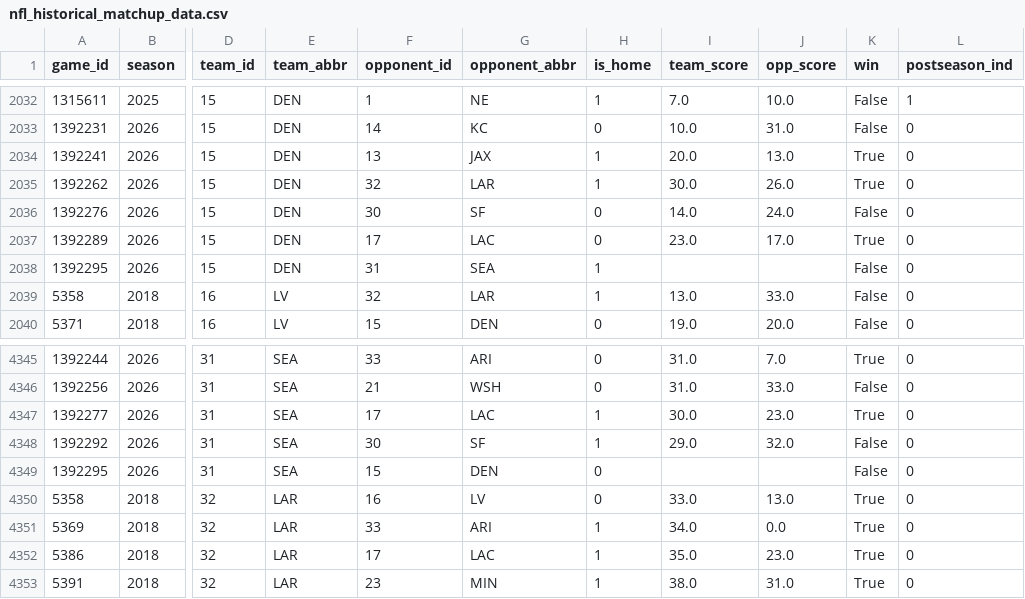
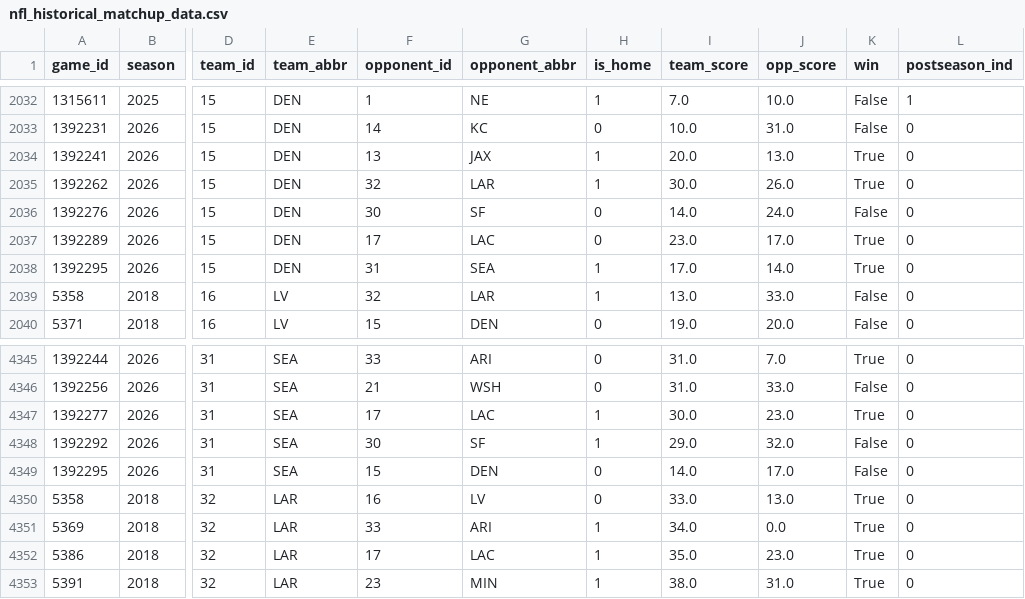
Before and after one commit to hodges623/nfl-prediction-model-site, a CSV file: data/nfl_historical_matchup_data.csv, drawn as a sheet; only a part is shown, gaps mark what is left out; the diff names each change by its address in the sheet, - before the commit and + after, or states it on an @@ line.

Commit message:
Add/Update predictions for season 2026, week 6, postseason 0

```diff
--- a/data/nfl_historical_matchup_data.csv
+++ b/data/nfl_historical_matchup_data.csv
-I2038 (team_score): (empty)
+I2038 (team_score): 17.0
-J2038 (opp_score): (empty)
+J2038 (opp_score): 14.0
-K2038 (win): False
+K2038 (win): True
-I4349 (team_score): (empty)
+I4349 (team_score): 14.0
-J4349 (opp_score): (empty)
+J4349 (opp_score): 17.0
```
Also changed, not shown: data/nfl_predict_outcome2026w6p0.csv, 1 other file.
